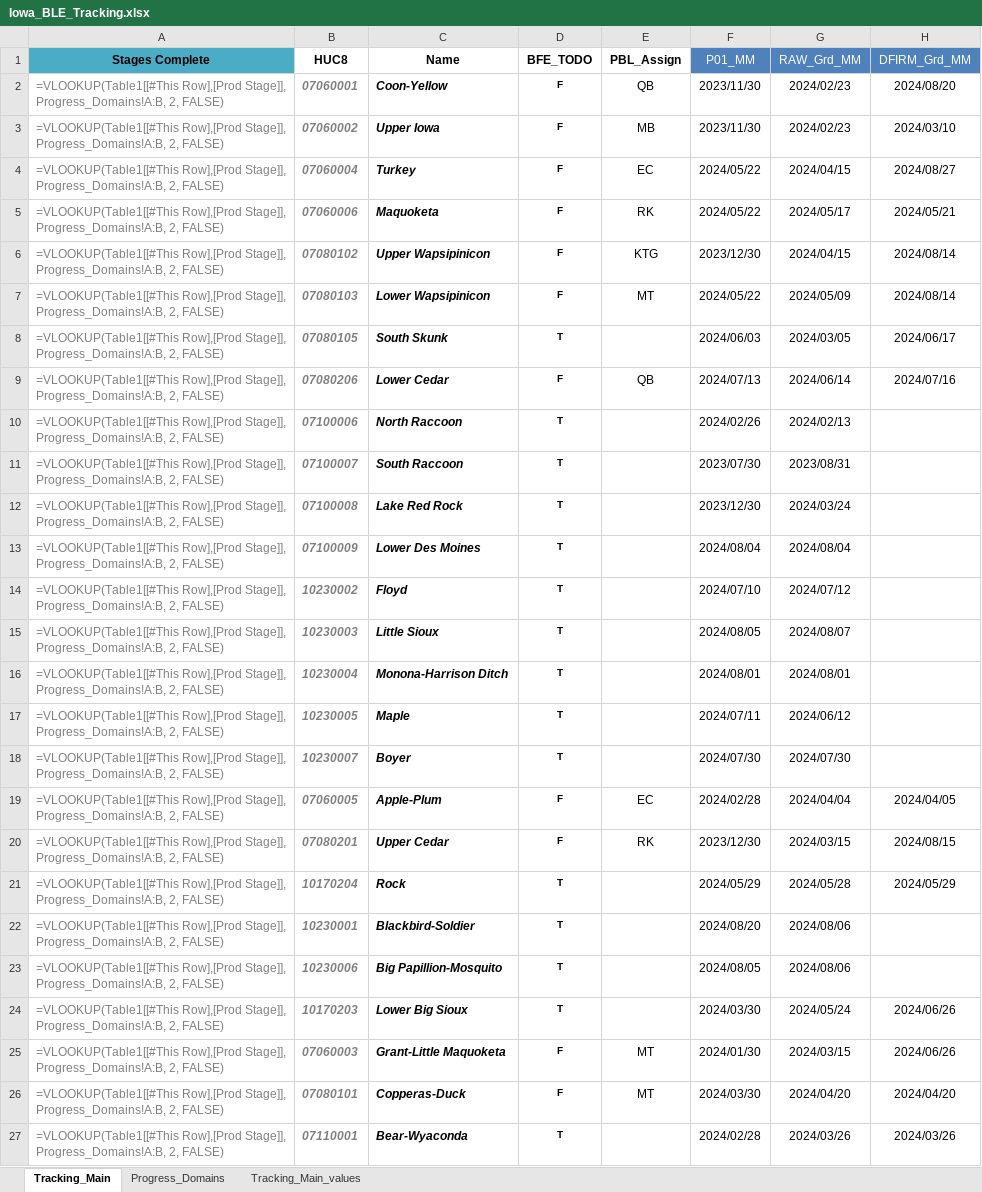
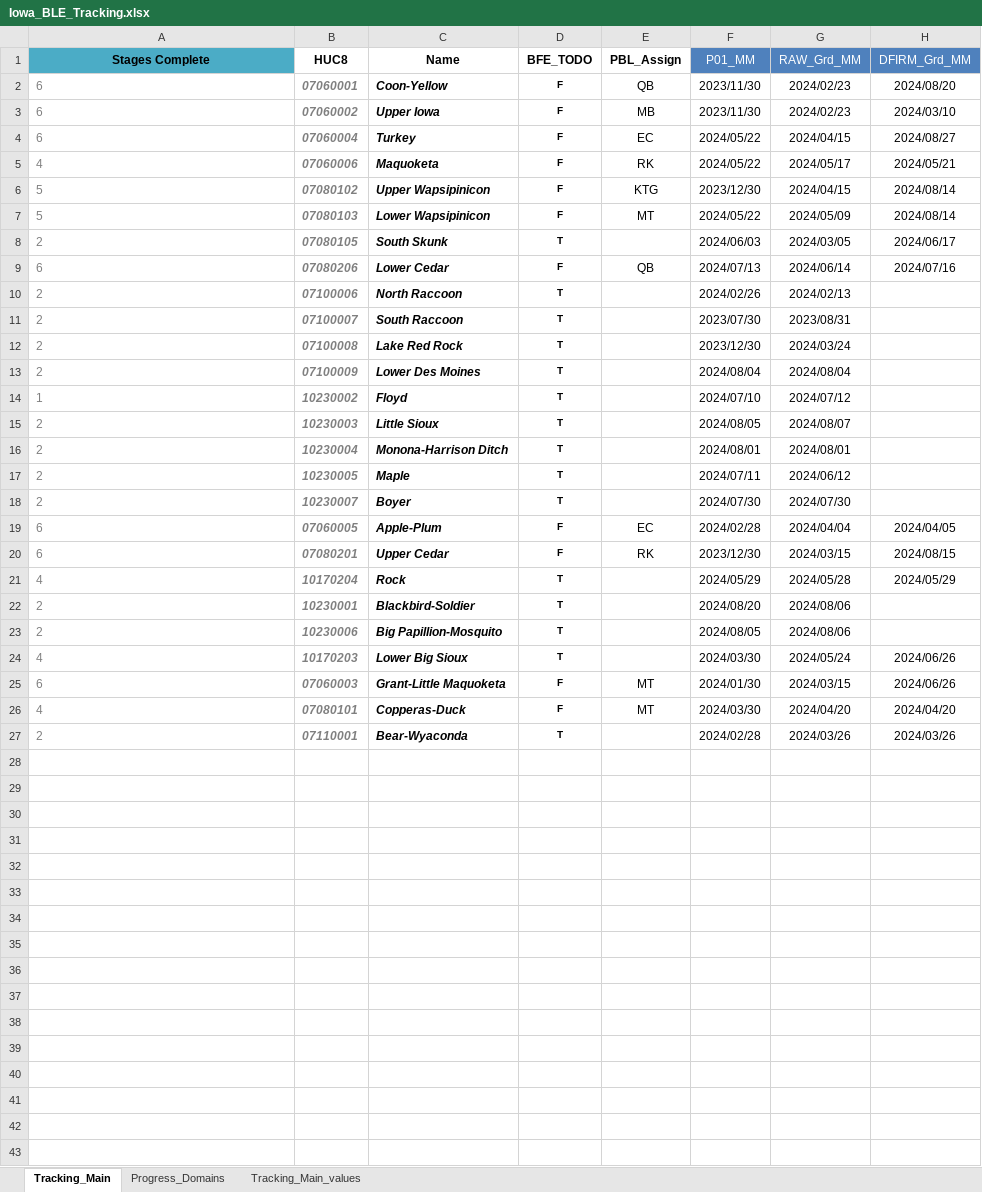
Before and after one commit to t968rs/IA_BLE_tracking, an Excel workbook: data/tables/Iowa_BLE_Tracking.xlsx, sheet Tracking_Main, drawn as a sheet; only a part is shown; values as stored, in another font and other column widths than the file's, no borders; formulas without a stored value are shown as written; conditional formats and table styles not drawn; the diff names each change by its address in the sheet, - before the commit and + after, or states it on an @@ line.

```diff
--- a/data/tables/Iowa_BLE_Tracking.xlsx (sheet Tracking_Main)
+++ b/data/tables/Iowa_BLE_Tracking.xlsx (sheet Tracking_Main)
-A2:A4 (Stages Complete): =VLOOKUP(Table1[[#This Row],[Prod Stage]], Progress_Domains!A:B, 2, FALSE)
+A2:A4 (Stages Complete): 6
-A5 (Stages Complete): =VLOOKUP(Table1[[#This Row],[Prod Stage]], Progress_Domains!A:B, 2, FALSE)
+A5 (Stages Complete): 4
-A6:A7 (Stages Complete): =VLOOKUP(Table1[[#This Row],[Prod Stage]], Progress_Domains!A:B, 2, FALSE)
+A6:A7 (Stages Complete): 5
-A8 (Stages Complete): =VLOOKUP(Table1[[#This Row],[Prod Stage]], Progress_Domains!A:B, 2, FALSE)
+A8 (Stages Complete): 2
-A9 (Stages Complete): =VLOOKUP(Table1[[#This Row],[Prod Stage]], Progress_Domains!A:B, 2, FALSE)
+A9 (Stages Complete): 6
-A10:A13 (Stages Complete): =VLOOKUP(Table1[[#This Row],[Prod Stage]], Progress_Domains!A:B, 2, FALSE)
+A10:A13 (Stages Complete): 2
-A14 (Stages Complete): =VLOOKUP(Table1[[#This Row],[Prod Stage]], Progress_Domains!A:B, 2, FALSE)
+A14 (Stages Complete): 1
-A15:A18 (Stages Complete): =VLOOKUP(Table1[[#This Row],[Prod Stage]], Progress_Domains!A:B, 2, FALSE)
+A15:A18 (Stages Complete): 2
-A19:A20 (Stages Complete): =VLOOKUP(Table1[[#This Row],[Prod Stage]], Progress_Domains!A:B, 2, FALSE)
+A19:A20 (Stages Complete): 6
-A21 (Stages Complete): =VLOOKUP(Table1[[#This Row],[Prod Stage]], Progress_Domains!A:B, 2, FALSE)
+A21 (Stages Complete): 4
-A22:A23 (Stages Complete): =VLOOKUP(Table1[[#This Row],[Prod Stage]], Progress_Domains!A:B, 2, FALSE)
+A22:A23 (Stages Complete): 2
-A24 (Stages Complete): =VLOOKUP(Table1[[#This Row],[Prod Stage]], Progress_Domains!A:B, 2, FALSE)
+A24 (Stages Complete): 4
-A25 (Stages Complete): =VLOOKUP(Table1[[#This Row],[Prod Stage]], Progress_Domains!A:B, 2, FALSE)
+A25 (Stages Complete): 6
-A26 (Stages Complete): =VLOOKUP(Table1[[#This Row],[Prod Stage]], Progress_Domains!A:B, 2, FALSE)
+A26 (Stages Complete): 4
-A27 (Stages Complete): =VLOOKUP(Table1[[#This Row],[Prod Stage]], Progress_Domains!A:B, 2, FALSE)
+A27 (Stages Complete): 2
```
Also changed, not shown: sheet Tracking_Main_values, 1 other file.
